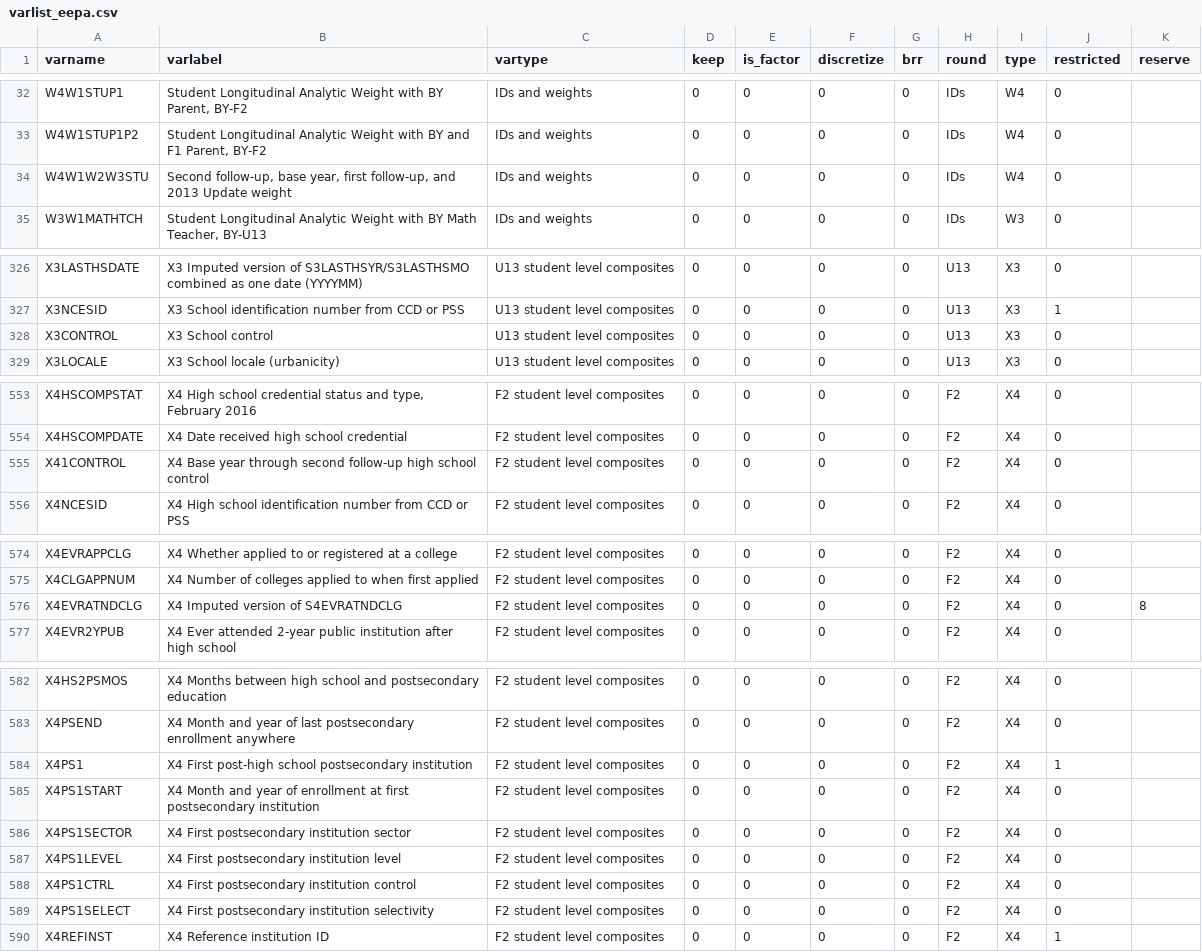
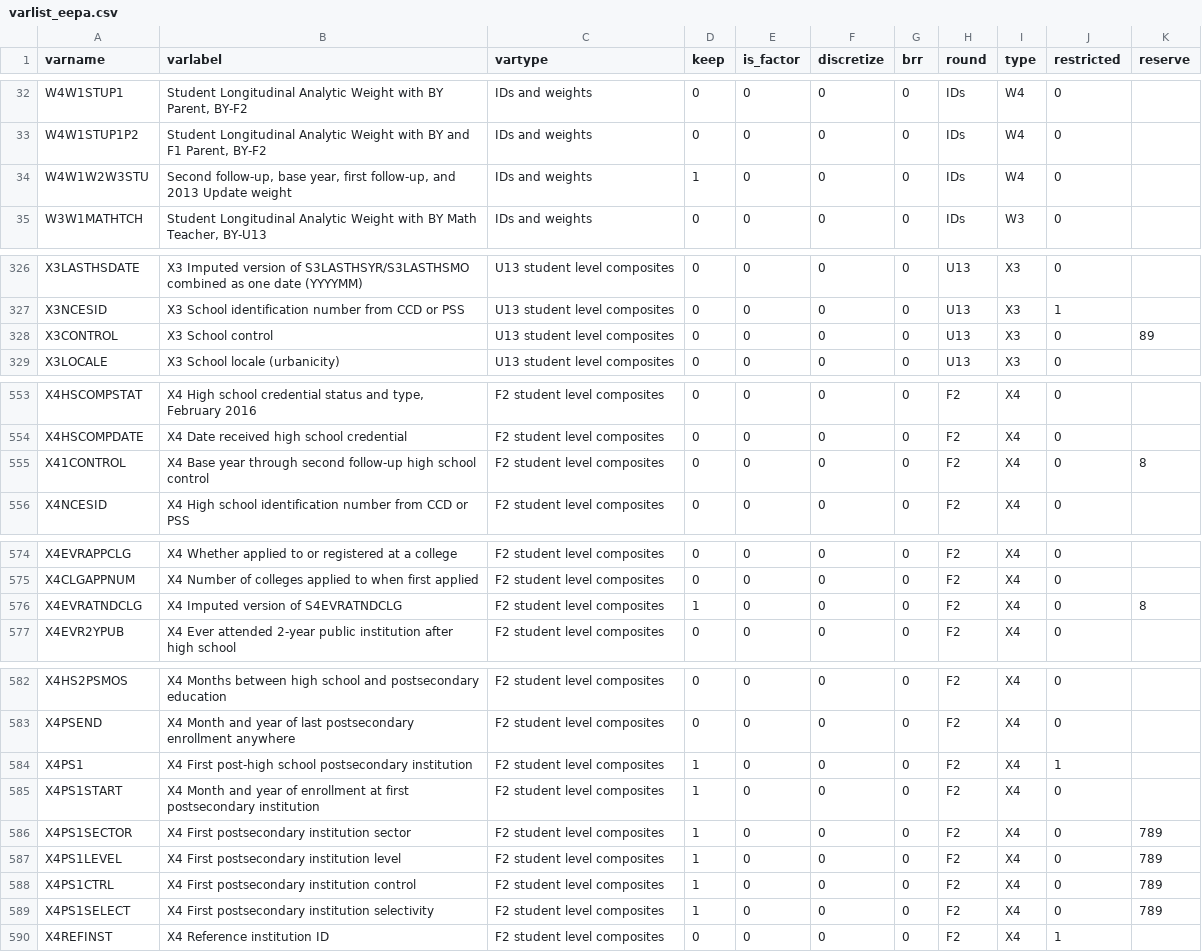
Before and after one commit to ozanj/student_list_hsls, a CSV file: data/hsls/documentation/varlist_eepa.csv, drawn as a sheet; only a part is shown, gaps mark what is left out.

Commit message:
update eepa varlist

```diff
--- a/data/hsls/documentation/varlist_eepa.csv
+++ b/data/hsls/documentation/varlist_eepa.csv
@@ -33,3 +33,3 @@ W4W1STUP1,"Student Longitudinal Analytic Weight with BY Parent, BY-F2",IDs and w
 W4W1STUP1P2,"Student Longitudinal Analytic Weight with BY and F1 Parent, BY-F2",IDs and weights,0,0,0,0,IDs,W4,0,
-W4W1W2W3STU,"Second follow-up, base year, first follow-up, and 2013 Update weight",IDs and weights,0,0,0,0,IDs,W4,0,
+W4W1W2W3STU,"Second follow-up, base year, first follow-up, and 2013 Update weight",IDs and weights,1,0,0,0,IDs,W4,0,
 W3W1MATHTCH,"Student Longitudinal Analytic Weight with BY Math Teacher, BY-U13",IDs and weights,0,0,0,0,IDs,W3,0,
@@ -327,3 +327,3 @@ X3LASTHSDATE,X3 Imputed version of S3LASTHSYR/S3LASTHSMO combined as one date (Y
 X3NCESID,X3 School identification number from CCD or PSS,U13 student level composites,0,0,0,0,U13,X3,1,
-X3CONTROL,X3 School control,U13 student level composites,0,0,0,0,U13,X3,0,
+X3CONTROL,X3 School control,U13 student level composites,0,0,0,0,U13,X3,0,89
 X3LOCALE,X3 School locale (urbanicity),U13 student level composites,0,0,0,0,U13,X3,0,
@@ -554,3 +554,3 @@ X4HSCOMPSTAT,"X4 High school credential status and type, February 2016",F2 stude
 X4HSCOMPDATE,X4 Date received high school credential,F2 student level composites,0,0,0,0,F2,X4,0,
-X41CONTROL,X4 Base year through second follow-up high school control,F2 student level composites,0,0,0,0,F2,X4,0,
+X41CONTROL,X4 Base year through second follow-up high school control,F2 student level composites,0,0,0,0,F2,X4,0,8
 X4NCESID,X4 High school identification number from CCD or PSS,F2 student level composites,0,0,0,0,F2,X4,0,
@@ -575,3 +575,3 @@ X4EVRAPPCLG,X4 Whether applied to or registered at a college,F2 student level co
 X4CLGAPPNUM,X4 Number of colleges applied to when first applied,F2 student level composites,0,0,0,0,F2,X4,0,
-X4EVRATNDCLG,X4 Imputed version of S4EVRATNDCLG,F2 student level composites,0,0,0,0,F2,X4,0,8
+X4EVRATNDCLG,X4 Imputed version of S4EVRATNDCLG,F2 student level composites,1,0,0,0,F2,X4,0,8
 X4EVR2YPUB,X4 Ever attended 2-year public institution after high school,F2 student level composites,0,0,0,0,F2,X4,0,
@@ -583,8 +583,8 @@ X4HS2PSMOS,X4 Months between high school and postsecondary education,F2 student
 X4PSEND,X4 Month and year of last postsecondary enrollment anywhere,F2 student level composites,0,0,0,0,F2,X4,0,
-X4PS1,X4 First post-high school postsecondary institution,F2 student level composites,0,0,0,0,F2,X4,1,
-X4PS1START,X4 Month and year of enrollment at first postsecondary institution,F2 student level composites,0,0,0,0,F2,X4,0,
-X4PS1SECTOR,X4 First postsecondary institution sector,F2 student level composites,0,0,0,0,F2,X4,0,
-X4PS1LEVEL,X4 First postsecondary institution level,F2 student level composites,0,0,0,0,F2,X4,0,
-X4PS1CTRL,X4 First postsecondary institution control,F2 student level composites,0,0,0,0,F2,X4,0,
-X4PS1SELECT,X4 First postsecondary institution selectivity,F2 student level composites,0,0,0,0,F2,X4,0,
+X4PS1,X4 First post-high school postsecondary institution,F2 student level composites,1,0,0,0,F2,X4,1,
+X4PS1START,X4 Month and year of enrollment at first postsecondary institution,F2 student level composites,1,0,0,0,F2,X4,0,
+X4PS1SECTOR,X4 First postsecondary institution sector,F2 student level composites,1,0,0,0,F2,X4,0,789
+X4PS1LEVEL,X4 First postsecondary institution level,F2 student level composites,1,0,0,0,F2,X4,0,789
+X4PS1CTRL,X4 First postsecondary institution control,F2 student level composites,1,0,0,0,F2,X4,0,789
+X4PS1SELECT,X4 First postsecondary institution selectivity,F2 student level composites,1,0,0,0,F2,X4,0,789
 X4REFINST,X4 Reference institution ID,F2 student level composites,0,0,0,0,F2,X4,1,
```
